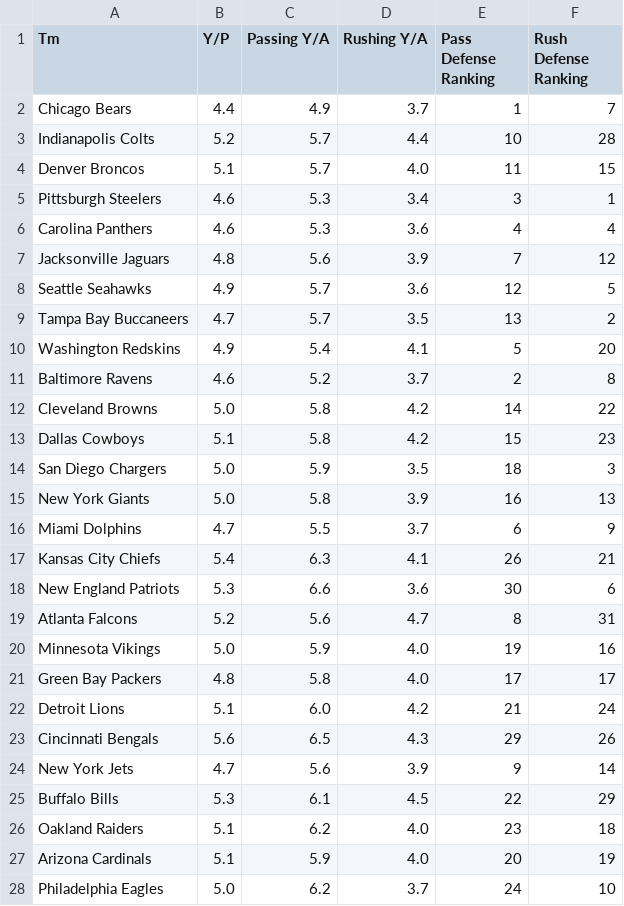
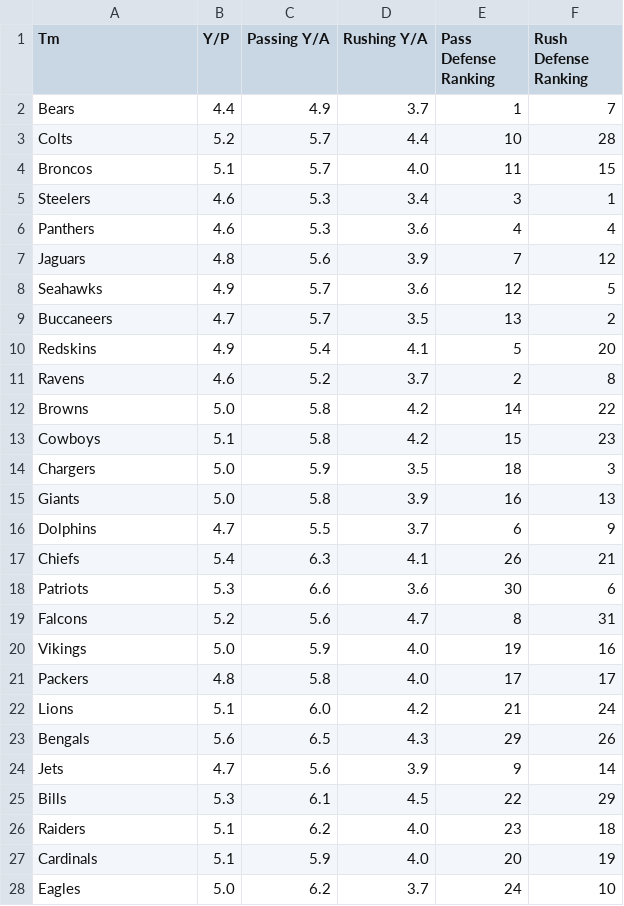
Before and after one commit to araftery/cs109-final-project, a CSV file: data/defense_rankings/2005.csv, drawn as a sheet; only a part is shown; the diff covers the shown part only.

```diff
--- a/data/defense_rankings/2005.csv
+++ b/data/defense_rankings/2005.csv
@@ -1,28 +1,28 @@
 Tm,Y/P,Passing Y/A,Rushing Y/A,Pass Defense Ranking,Rush Defense Ranking
-Chicago Bears,4.4,4.9,3.7,1,7
-Indianapolis Colts,5.2,5.7,4.4,10,28
-Denver Broncos,5.1,5.7,4.0,11,15
-Pittsburgh Steelers,4.6,5.3,3.4,3,1
-Carolina Panthers,4.6,5.3,3.6,4,4
-Jacksonville Jaguars,4.8,5.6,3.9,7,12
-Seattle Seahawks,4.9,5.7,3.6,12,5
-Tampa Bay Buccaneers,4.7,5.7,3.5,13,2
-Washington Redskins,4.9,5.4,4.1,5,20
-Baltimore Ravens,4.6,5.2,3.7,2,8
-Cleveland Browns,5.0,5.8,4.2,14,22
-Dallas Cowboys,5.1,5.8,4.2,15,23
-San Diego Chargers,5.0,5.9,3.5,18,3
-New York Giants,5.0,5.8,3.9,16,13
-Miami Dolphins,4.7,5.5,3.7,6,9
-Kansas City Chiefs,5.4,6.3,4.1,26,21
-New England Patriots,5.3,6.6,3.6,30,6
-Atlanta Falcons,5.2,5.6,4.7,8,31
-Minnesota Vikings,5.0,5.9,4.0,19,16
-Green Bay Packers,4.8,5.8,4.0,17,17
-Detroit Lions,5.1,6.0,4.2,21,24
-Cincinnati Bengals,5.6,6.5,4.3,29,26
-New York Jets,4.7,5.6,3.9,9,14
-Buffalo Bills,5.3,6.1,4.5,22,29
-Oakland Raiders,5.1,6.2,4.0,23,18
-Arizona Cardinals,5.1,5.9,4.0,20,19
-Philadelphia Eagles,5.0,6.2,3.7,24,10
+Bears,4.4,4.9,3.7,1,7
+Colts,5.2,5.7,4.4,10,28
+Broncos,5.1,5.7,4.0,11,15
+Steelers,4.6,5.3,3.4,3,1
+Panthers,4.6,5.3,3.6,4,4
+Jaguars,4.8,5.6,3.9,7,12
+Seahawks,4.9,5.7,3.6,12,5
+Buccaneers,4.7,5.7,3.5,13,2
+Redskins,4.9,5.4,4.1,5,20
+Ravens,4.6,5.2,3.7,2,8
+Browns,5.0,5.8,4.2,14,22
+Cowboys,5.1,5.8,4.2,15,23
+Chargers,5.0,5.9,3.5,18,3
+Giants,5.0,5.8,3.9,16,13
+Dolphins,4.7,5.5,3.7,6,9
+Chiefs,5.4,6.3,4.1,26,21
+Patriots,5.3,6.6,3.6,30,6
+Falcons,5.2,5.6,4.7,8,31
+Vikings,5.0,5.9,4.0,19,16
+Packers,4.8,5.8,4.0,17,17
+Lions,5.1,6.0,4.2,21,24
+Bengals,5.6,6.5,4.3,29,26
+Jets,4.7,5.6,3.9,9,14
+Bills,5.3,6.1,4.5,22,29
+Raiders,5.1,6.2,4.0,23,18
+Cardinals,5.1,5.9,4.0,20,19
+Eagles,5.0,6.2,3.7,24,10
```
Also changed, not shown: 5 edited cells elsewhere in this file, data/defense_rankings/2002.csv, data/defense_rankings/2003.csv, 13 other files.
